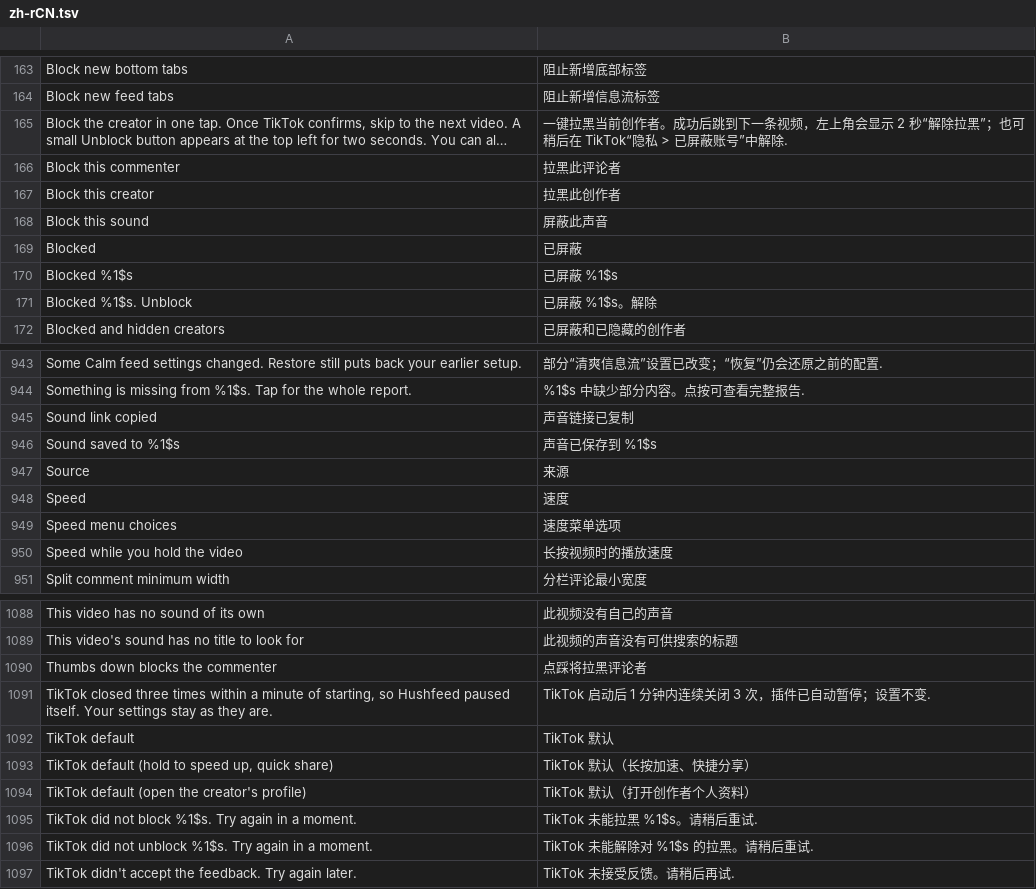
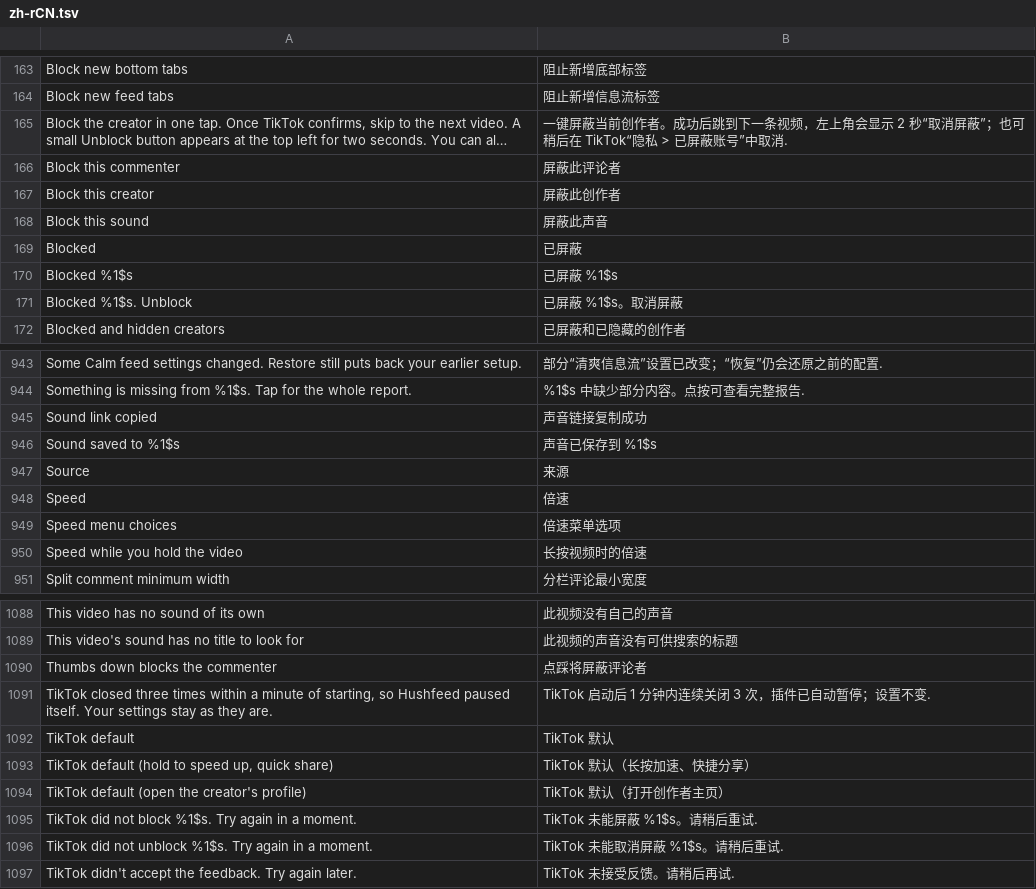
Before and after one commit to Dojz/hushfeed, a TSV file: extensions/tiktok/src/main/l10n/zh-rCN.tsv, drawn as a sheet; only a part is shown, gaps mark what is left out; long unchanged cells end in …; the diff covers the shown part only; the diff names each change by its address in the sheet, - before the commit and + after, or states it on an @@ line.

Commit message:
Align Simplified Chinese terminology with TikTok 47.0.3 resources

```diff
--- a/extensions/tiktok/src/main/l10n/zh-rCN.tsv
+++ b/extensions/tiktok/src/main/l10n/zh-rCN.tsv
-B165: 一键拉黑当前创作者。成功后跳到下一条视频，左上角会显示 2 秒“解除拉黑”；也可稍后在 TikTok“隐私 > 已屏蔽账号”中解除.
+B165: 一键屏蔽当前创作者。成功后跳到下一条视频，左上角会显示 2 秒“取消屏蔽”；也可稍后在 TikTok“隐私 > 已屏蔽账号”中取消.
-B166: 拉黑此评论者
+B166: 屏蔽此评论者
-B167: 拉黑此创作者
+B167: 屏蔽此创作者
-B171: 已屏蔽 %1$s。解除
+B171: 已屏蔽 %1$s。取消屏蔽
-B945: 声音链接已复制
+B945: 声音链接复制成功
-B948: 速度
+B948: 倍速
-B949: 速度菜单选项
+B949: 倍速菜单选项
-B950: 长按视频时的播放速度
+B950: 长按视频时的倍速
-B1090: 点踩将拉黑评论者
+B1090: 点踩将屏蔽评论者
-B1094: TikTok 默认（打开创作者个人资料）
+B1094: TikTok 默认（打开创作者主页）
-B1095: TikTok 未能拉黑 %1$s。请稍后重试.
+B1095: TikTok 未能屏蔽 %1$s。请稍后重试.
-B1096: TikTok 未能解除对 %1$s 的拉黑。请稍后重试.
+B1096: TikTok 未能取消屏蔽 %1$s。请稍后重试.
```
Also changed, not shown: 41 edited cells elsewhere in this file.
